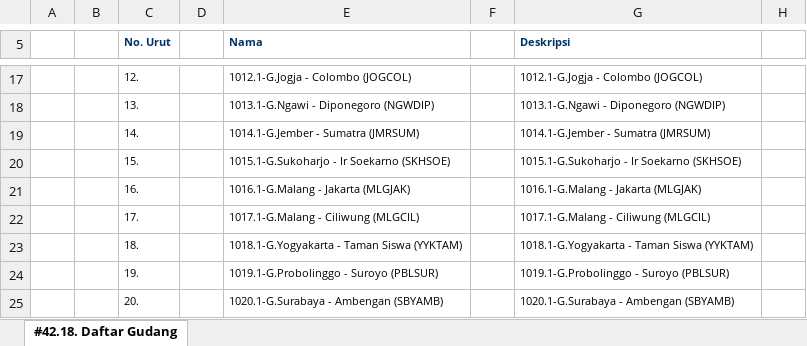
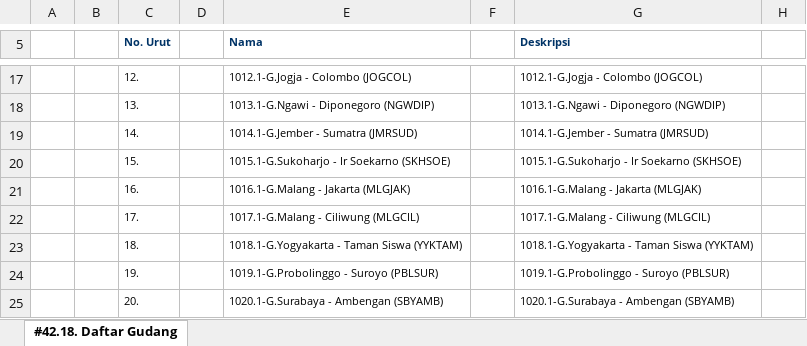
Before and after one commit to ferifirmansah05/ads_mvn, an Excel workbook: database provinsi.xlsx, sheet #42.18. Daftar Gudang, drawn as a sheet; only a part is shown, gaps mark what is left out; values as stored, in another font and other column widths than the file's, no borders; charts and pictures not drawn; the diff names each change by its address in the sheet, - before the commit and + after, or states it on an @@ line.

Commit message:
Add files via upload

```diff
--- a/database provinsi.xlsx (sheet #42.18. Daftar Gudang)
+++ b/database provinsi.xlsx (sheet #42.18. Daftar Gudang)
-E19 (Nama): 1014.1-G.Jember - Sumatra (JMRSUM)
+E19 (Nama): 1014.1-G.Jember - Sumatra (JMRSUD)
-G19 (Deskripsi): 1014.1-G.Jember - Sumatra (JMRSUM)
+G19 (Deskripsi): 1014.1-G.Jember - Sumatra (JMRSUD)
```
Also changed, not shown: charts or pictures.
